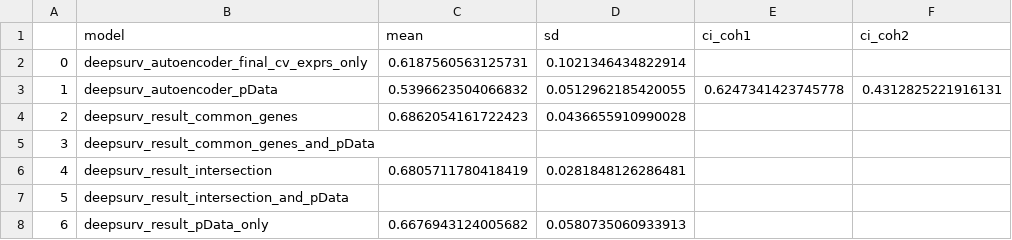
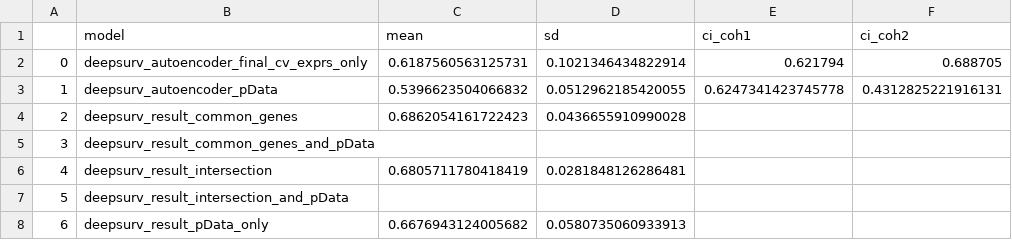
Before and after one commit to Statistical-Consulting/PCaPrognostics, a CSV file: results_modelling_ovs/ov_DeepSurv.csv, drawn as a sheet.

Commit message:
added

```diff
--- a/results_modelling_ovs/ov_DeepSurv.csv
+++ b/results_modelling_ovs/ov_DeepSurv.csv
@@ -1,3 +1,3 @@
 ,model,mean,sd,ci_coh1,ci_coh2
-0,deepsurv_autoencoder_final_cv_exprs_only,0.6187560563125731,0.1021346434822914,,
+0,deepsurv_autoencoder_final_cv_exprs_only,0.6187560563125731,0.1021346434822914,0.621794,0.688705
 1,deepsurv_autoencoder_pData,0.5396623504066832,0.0512962185420055,0.6247341423745778,0.4312825221916131
```
